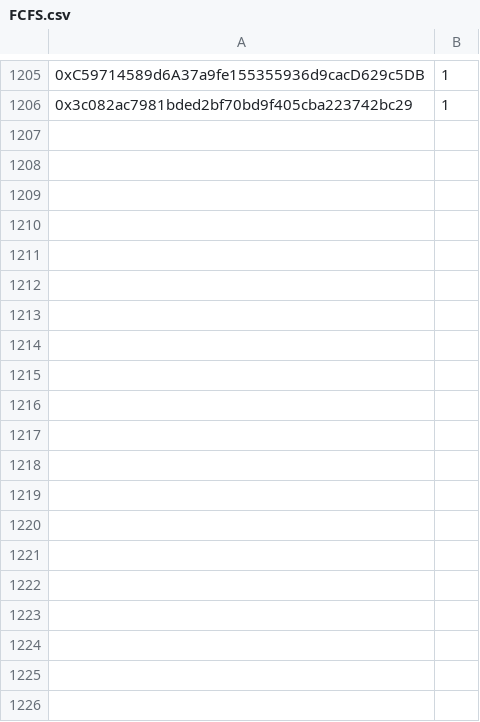
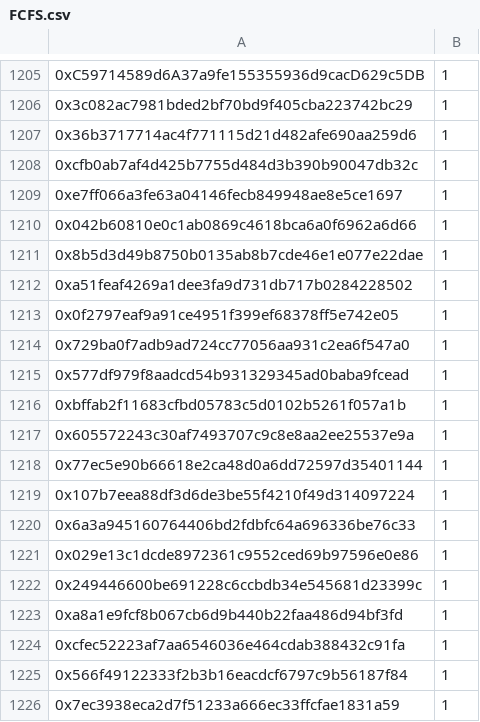
Before and after one commit to jesuzzback/drippp, a CSV file: data/FCFS.csv, drawn as a sheet; only a part is shown, gaps mark what is left out; the diff covers the shown part only; the diff names each change by its address in the sheet, - before the commit and + after, or states it on an @@ line.

Commit message:
Update FCFS.csv

```diff
--- a/data/FCFS.csv
+++ b/data/FCFS.csv
+row 1207: 0x36b3717714ac4f771115d21d482afe690aa259d6 | 1
+row 1208: 0xcfb0ab7af4d425b7755d484d3b390b90047db32c | 1
+row 1209: 0xe7ff066a3fe63a04146fecb849948ae8e5ce1697 | 1
+row 1210: 0x042b60810e0c1ab0869c4618bca6a0f6962a6d66 | 1
+row 1211: 0x8b5d3d49b8750b0135ab8b7cde46e1e077e22dae | 1
+row 1212: 0xa51feaf4269a1dee3fa9d731db717b0284228502 | 1
+row 1213: 0x0f2797eaf9a91ce4951f399ef68378ff5e742e05 | 1
+row 1214: 0x729ba0f7adb9ad724cc77056aa931c2ea6f547a0 | 1
+row 1215: 0x577df979f8aadcd54b931329345ad0baba9fcead | 1
+row 1216: 0xbffab2f11683cfbd05783c5d0102b5261f057a1b | 1
+row 1217: 0x605572243c30af7493707c9c8e8aa2ee25537e9a | 1
+row 1218: 0x77ec5e90b66618e2ca48d0a6dd72597d35401144 | 1
+row 1219: 0x107b7eea88df3d6de3be55f4210f49d314097224 | 1
+row 1220: 0x6a3a945160764406bd2fdbfc64a696336be76c33 | 1
+row 1221: 0x029e13c1dcde8972361c9552ced69b97596e0e86 | 1
+row 1222: 0x249446600be691228c6ccbdb34e545681d23399c | 1
+row 1223: 0xa8a1e9fcf8b067cb6d9b440b22faa486d94bf3fd | 1
+row 1224: 0xcfec52223af7aa6546036e464cdab388432c91fa | 1
+row 1225: 0x566f49122333f2b3b16eacdcf6797c9b56187f84 | 1
+row 1226: 0x7ec3938eca2d7f51233a666ec33ffcfae1831a59 | 1
```
Also changed, not shown: 42 added rows elsewhere in this file.
